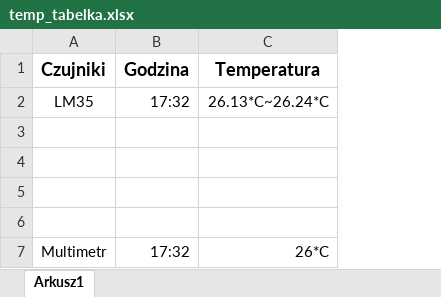
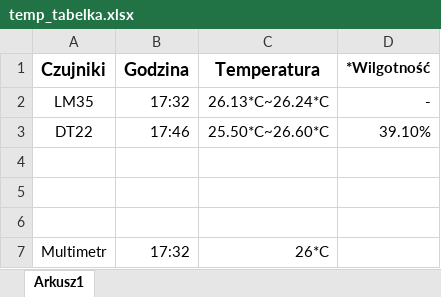
Before and after one commit to bbbeton/pbl_repo_1, an Excel workbook: iot_warsztaty/czujniki/temp_tabelka.xlsx, sheet Arkusz1, drawn as a sheet; values as stored, in another font and other column widths than the file's, no borders; the diff names each change by its address in the sheet, - before the commit and + after, or states it on an @@ line.

```diff
--- a/iot_warsztaty/czujniki/temp_tabelka.xlsx (sheet Arkusz1)
+++ b/iot_warsztaty/czujniki/temp_tabelka.xlsx (sheet Arkusz1)
+column D (*Wilgotność), rows 2-3: - | 39.10%
-row 3: (empty)
+row 3: DT22 | 17:46 | 25.50*C~26.60*C | 39.10%
```
Also changed, not shown: 1 other file.
